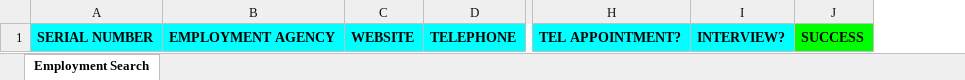
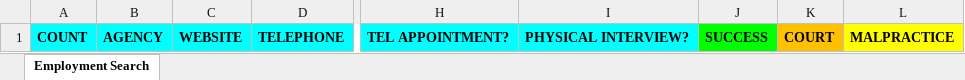
Before and after one commit to salmanshuaib/hire-me, an Excel workbook: hire-moi.xlsm, sheet Employment Search, drawn as a sheet; only a part is shown, gaps mark what is left out; values as stored, in another font and other column widths than the file's, no borders; removed rows and columns are numbered as before the commit, all else as after; the diff names each change by its address in the sheet, - before the commit and + after, or states it on an @@ line.

Commit message:
:volcano: /success //Court //MALPRACTICE

```diff
--- a/hire-moi.xlsm (sheet Employment Search)
+++ b/hire-moi.xlsm (sheet Employment Search)
-column A, row 1: SERIAL NUMBER
-column B, row 1: EMPLOYMENT AGENCY
+column A, row 1: COUNT
+column B, row 1: AGENCY
-column I, row 1: INTERVIEW?
+column I, row 1: PHYSICAL INTERVIEW?
+column K, row 1: COURT
+column L, row 1: MALPRACTICE
```
Also changed, not shown: 1 other file.
